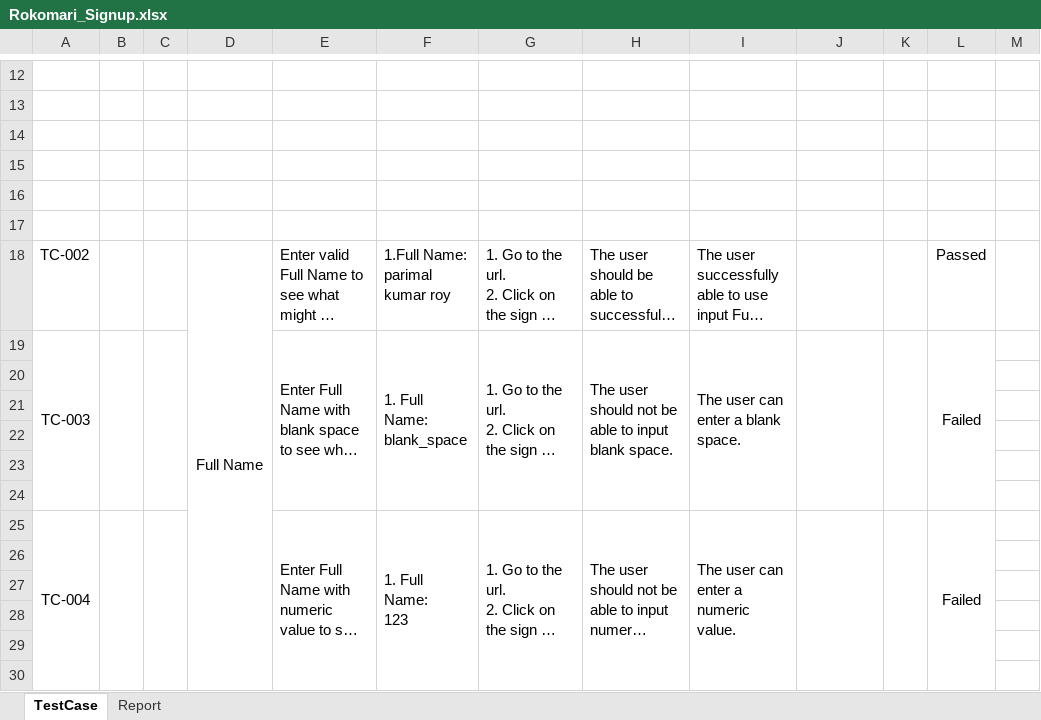
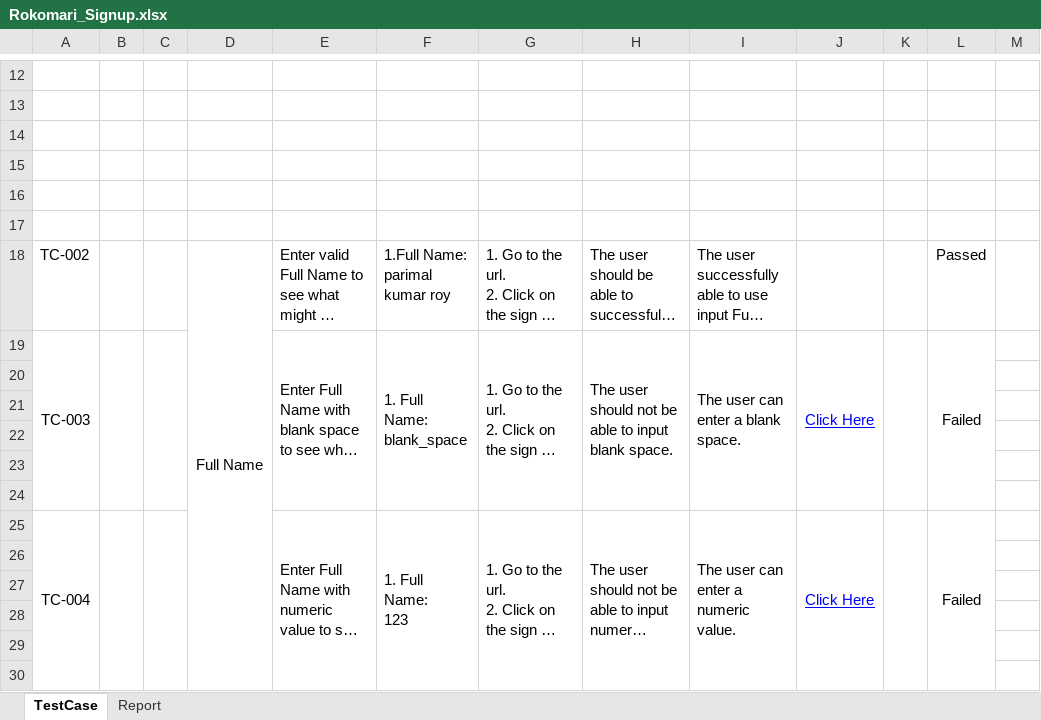
Before and after one commit to parimalroy/Test-Case, an Excel workbook: Rokomari_Signup.xlsx, sheet TestCase, drawn as a sheet; only a part is shown, gaps mark what is left out; long unchanged cells end in …; values as stored, in another font and other column widths than the file's, no borders; conditional formats not drawn; the diff names each change by its address in the sheet, - before the commit and + after, or states it on an @@ line.

Commit message:
bug screen shot added

```diff
--- a/Rokomari_Signup.xlsx (sheet TestCase)
+++ b/Rokomari_Signup.xlsx (sheet TestCase)
-J19: (empty)
+J19: Click Here
-J25: (empty)
+J25: Click Here
```
Also changed, not shown: charts or pictures.
